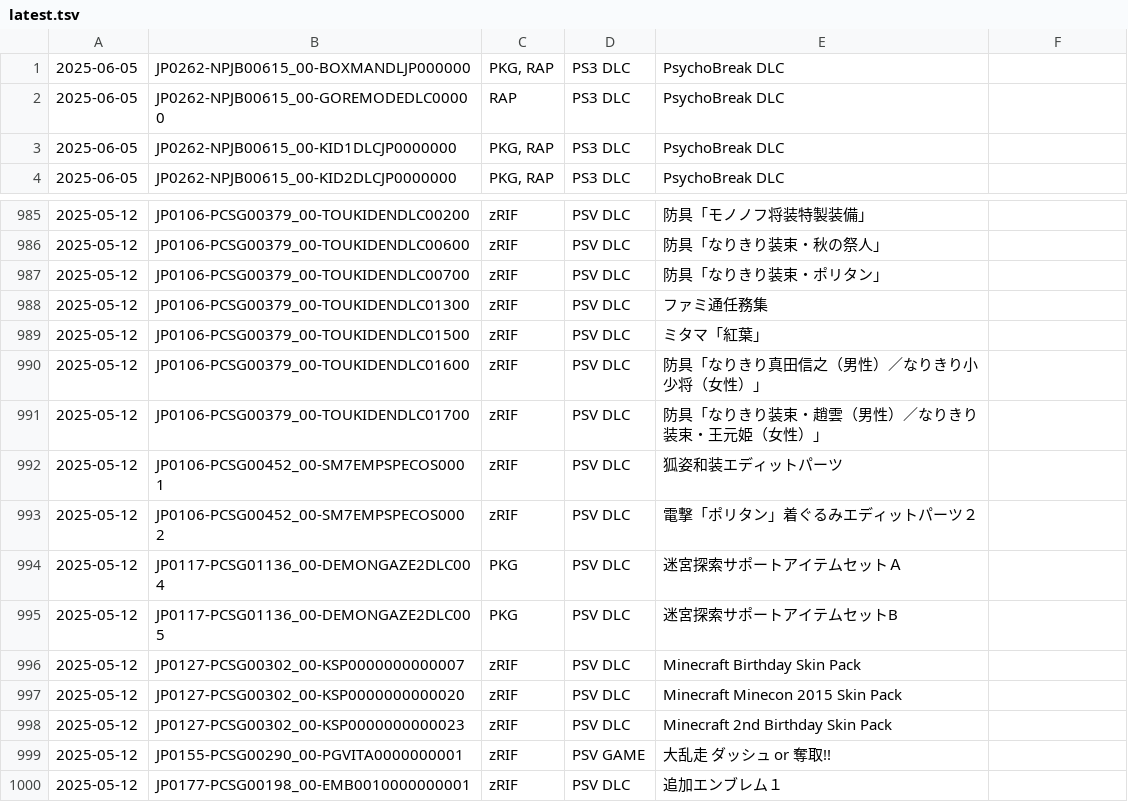
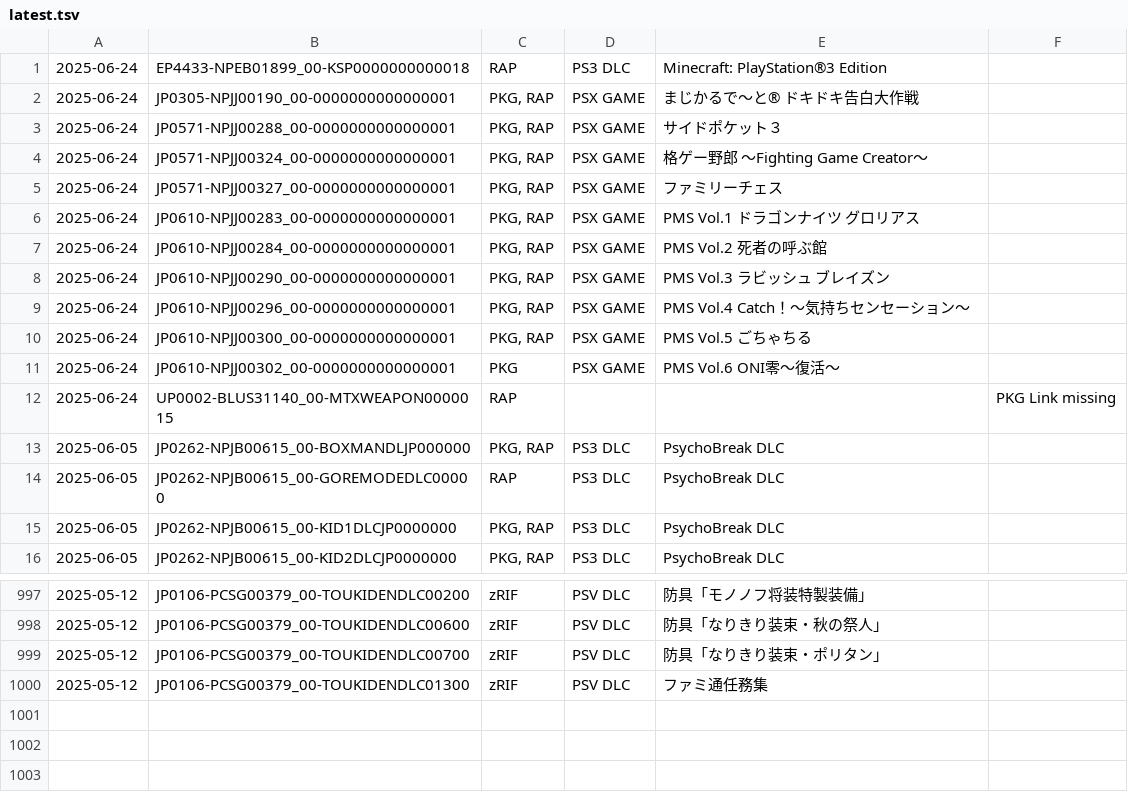
Before and after one commit to 1jtp8sobiu/psn-chihiro, a TSV file: latest.tsv, drawn as a sheet; only a part is shown, gaps mark what is left out.

```diff
--- a/latest.tsv
+++ b/latest.tsv
@@ -1 +1,13 @@
+2025-06-24	EP4433-NPEB01899_00-KSP0000000000018	RAP	PS3 DLC	Minecraft: PlayStation®3 Edition	
+2025-06-24	JP0305-NPJJ00190_00-0000000000000001	PKG, RAP	PSX GAME	まじかるで～と® ドキドキ告白大作戦	
+2025-06-24	JP0571-NPJJ00288_00-0000000000000001	PKG, RAP	PSX GAME	サイドポケット３	
+2025-06-24	JP0571-NPJJ00324_00-0000000000000001	PKG, RAP	PSX GAME	格ゲー野郎 ～Fighting Game Creator～	
+2025-06-24	JP0571-NPJJ00327_00-0000000000000001	PKG, RAP	PSX GAME	ファミリーチェス	
+2025-06-24	JP0610-NPJJ00283_00-0000000000000001	PKG, RAP	PSX GAME	PMS Vol.1 ドラゴンナイツ グロリアス	
+2025-06-24	JP0610-NPJJ00284_00-0000000000000001	PKG, RAP	PSX GAME	PMS Vol.2 死者の呼ぶ館	
+2025-06-24	JP0610-NPJJ00290_00-0000000000000001	PKG, RAP	PSX GAME	PMS Vol.3 ラビッシュ ブレイズン	
+2025-06-24	JP0610-NPJJ00296_00-0000000000000001	PKG, RAP	PSX GAME	PMS Vol.4 Catch！～気持ちセンセーション～	
+2025-06-24	JP0610-NPJJ00300_00-0000000000000001	PKG, RAP	PSX GAME	PMS Vol.5 ごちゃちる	
+2025-06-24	JP0610-NPJJ00302_00-0000000000000001	PKG	PSX GAME	PMS Vol.6 ONI零～復活～	
+2025-06-24	UP0002-BLUS31140_00-MTXWEAPON0000015	RAP			PKG Link missing
 2025-06-05	JP0262-NPJB00615_00-BOXMANDLJP000000	PKG, RAP	PS3 DLC	PsychoBreak DLC	
@@ -988,13 +1000 @@
 2025-05-12	JP0106-PCSG00379_00-TOUKIDENDLC01300	zRIF	PSV DLC	ファミ通任務集	
-2025-05-12	JP0106-PCSG00379_00-TOUKIDENDLC01500	zRIF	PSV DLC	ミタマ「紅葉」	
-2025-05-12	JP0106-PCSG00379_00-TOUKIDENDLC01600	zRIF	PSV DLC	防具「なりきり真田信之（男性）／なりきり小少将（女性）」	
-2025-05-12	JP0106-PCSG00379_00-TOUKIDENDLC01700	zRIF	PSV DLC	防具「なりきり装束・趙雲（男性）／なりきり装束・王元姫（女性）」	
-2025-05-12	JP0106-PCSG00452_00-SM7EMPSPECOS0001	zRIF	PSV DLC	狐姿和装エディットパーツ	
-2025-05-12	JP0106-PCSG00452_00-SM7EMPSPECOS0002	zRIF	PSV DLC	電撃「ポリタン」着ぐるみエディットパーツ２	
-2025-05-12	JP0117-PCSG01136_00-DEMONGAZE2DLC004	PKG	PSV DLC	迷宮探索サポートアイテムセットＡ	
-2025-05-12	JP0117-PCSG01136_00-DEMONGAZE2DLC005	PKG	PSV DLC	迷宮探索サポートアイテムセットB	
-2025-05-12	JP0127-PCSG00302_00-KSP0000000000007	zRIF	PSV DLC	Minecraft Birthday Skin Pack	
-2025-05-12	JP0127-PCSG00302_00-KSP0000000000020	zRIF	PSV DLC	Minecraft Minecon 2015 Skin Pack	
-2025-05-12	JP0127-PCSG00302_00-KSP0000000000023	zRIF	PSV DLC	Minecraft 2nd Birthday Skin Pack	
-2025-05-12	JP0155-PCSG00290_00-PGVITA0000000001	zRIF	PSV GAME	大乱走 ダッシュ or 奪取!!	
-2025-05-12	JP0177-PCSG00198_00-EMB0010000000001	zRIF	PSV DLC	追加エンブレム１	
```
Also changed, not shown: 2 other files.
